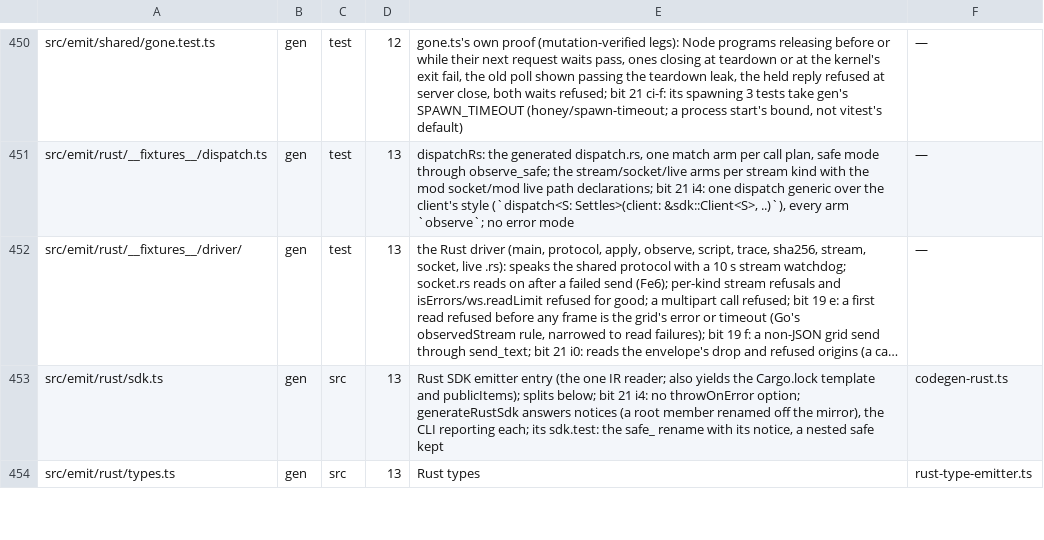
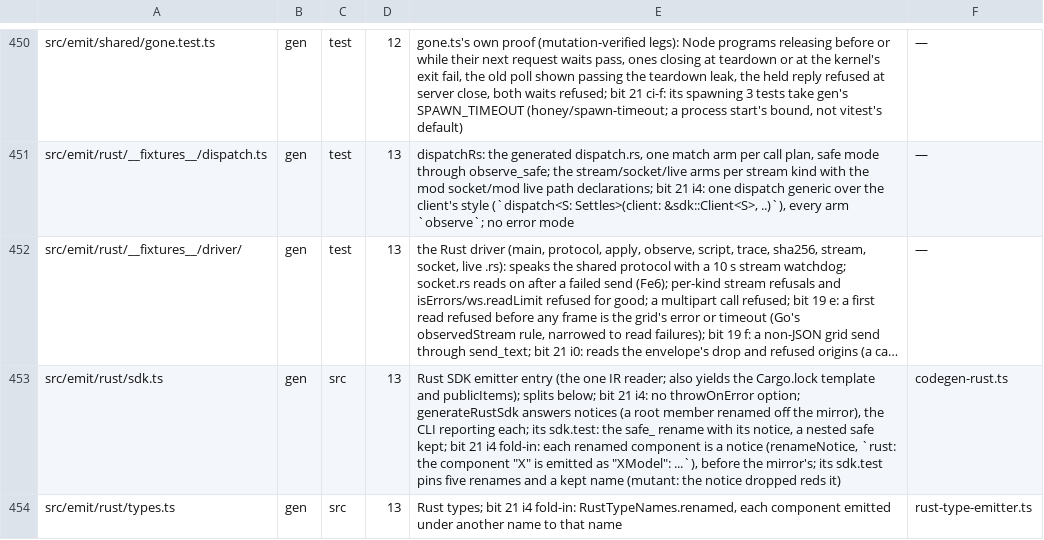
Before and after one commit to lovrozagar/honey, a TSV file: blueprint/files.tsv, drawn as a sheet; only a part is shown, gaps mark what is left out; long unchanged cells end in …; the diff covers the shown part only; the diff names each change by its address in the sheet, - before the commit and + after, or states it on an @@ line.

Commit message:
docs(blueprint): rows for the rust lenient decode legs and the rename notice

```diff
--- a/blueprint/files.tsv
+++ b/blueprint/files.tsv
-E453: …nested safe kept
+E453: …nested safe kept; bit 21 i4 fold-in: each renamed component is a notice (renameNotice, `rust: the component "X" is emitted as "XModel": ...`), before the mirror's; its sdk.test pins five renames and a kept name (mutant: the notice dropped reds it)
-E454: Rust types
+E454: Rust types; bit 21 i4 fold-in: RustTypeNames.renamed, each component emitted under another name to that name
```
Also changed, not shown: 4 edited cells elsewhere in this file.
